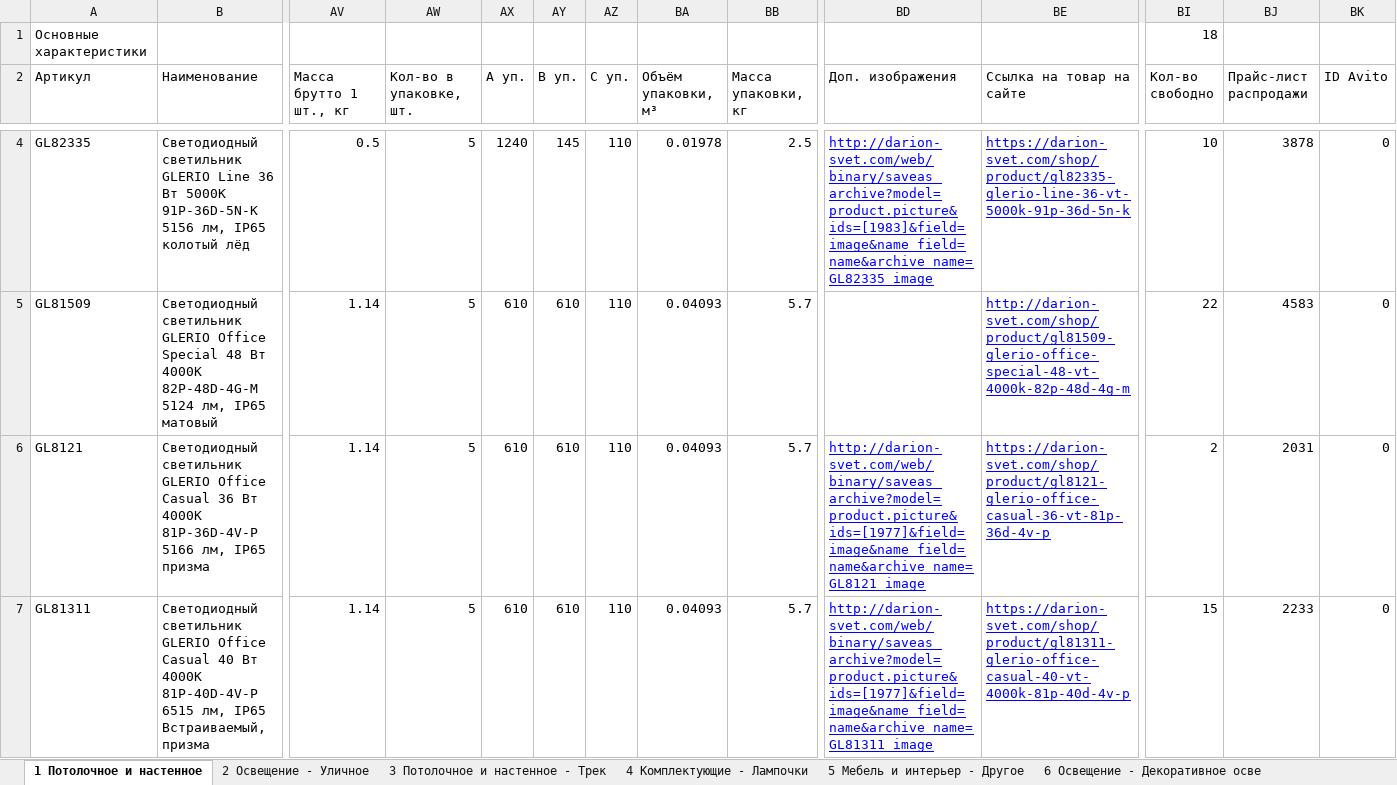
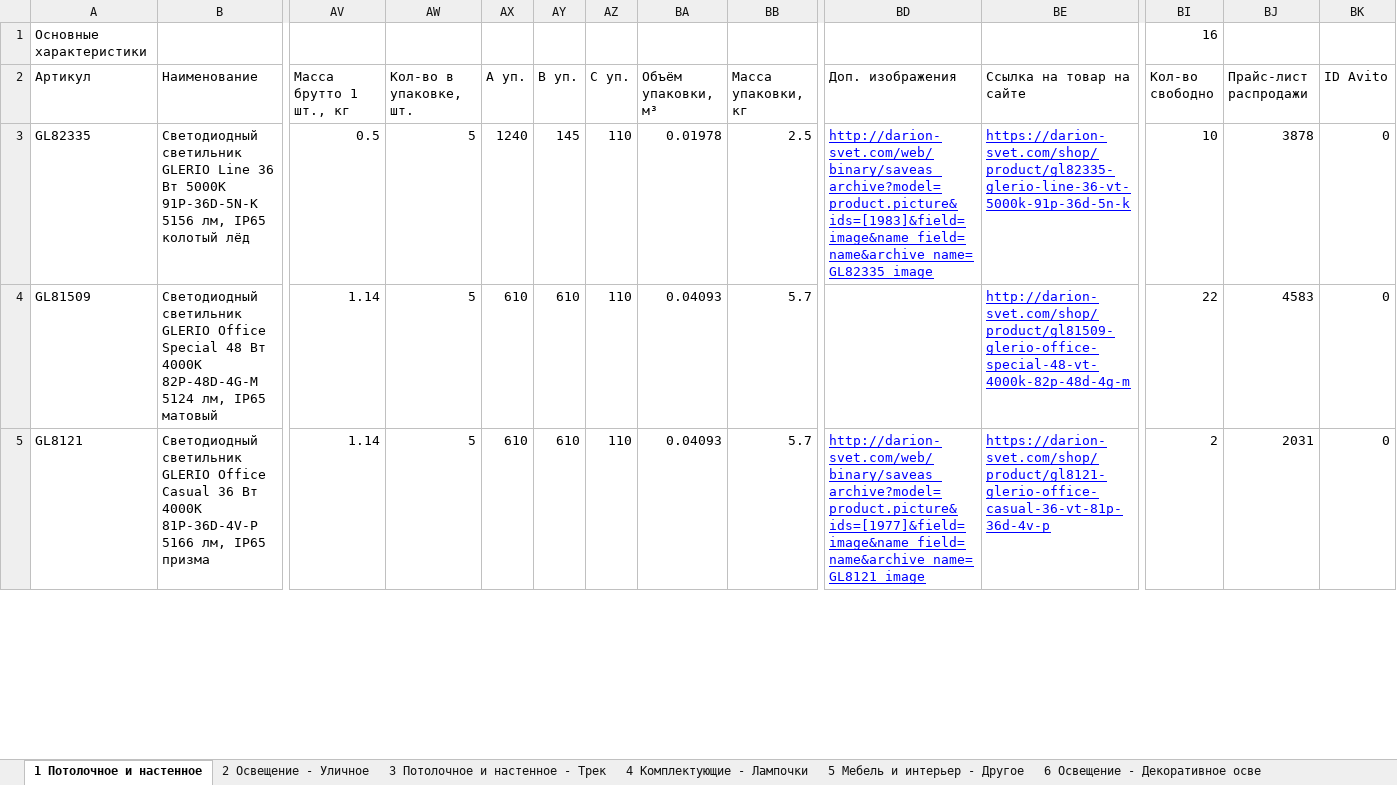
Before and after one commit to shortsfvps/darion-avito-feeds, an Excel workbook: data/latest_stock.xlsx, sheet 1 Потолочное и настенное, drawn as a sheet; only a part is shown, gaps mark what is left out; values as stored, in another font and other column widths than the file's, no borders; charts and pictures not drawn; rows hold the shown columns only; the diff covers the shown part only; the diff names each change by its address in the sheet, - before the commit and + after, or states it on an @@ line.

```diff
--- a/data/latest_stock.xlsx (sheet 1 Потолочное и настенное)
+++ b/data/latest_stock.xlsx (sheet 1 Потолочное и настенное)
-BI1 (Кол-во свободно): 18
+BI1 (Кол-во свободно): 16
-row 7: GL81311 | Светодиодный светильник GLERIO Office Casual 40 Вт 4000K 81P-40D-4V-P 6515 лм, IP65 Встраиваемый, призма | 1.14 | 5 | 610 | 610 | 110 | 0.04093 | 5.7 | http://darion-svet.com/web/binary/saveas_archive?model=product.picture&ids=[1977]&field=image&name_field=name&archive_name=GL81311_image | https://darion-svet.com/shop/product/gl81311-glerio-office-casual-40-vt-4000k-81p-40d-4v-p | 15 | 2233 | 0
```
Also changed, not shown: 1 removed row and 1 edited cell elsewhere in this sheet, sheet Остатки СПБ запасы, 2 other files.
